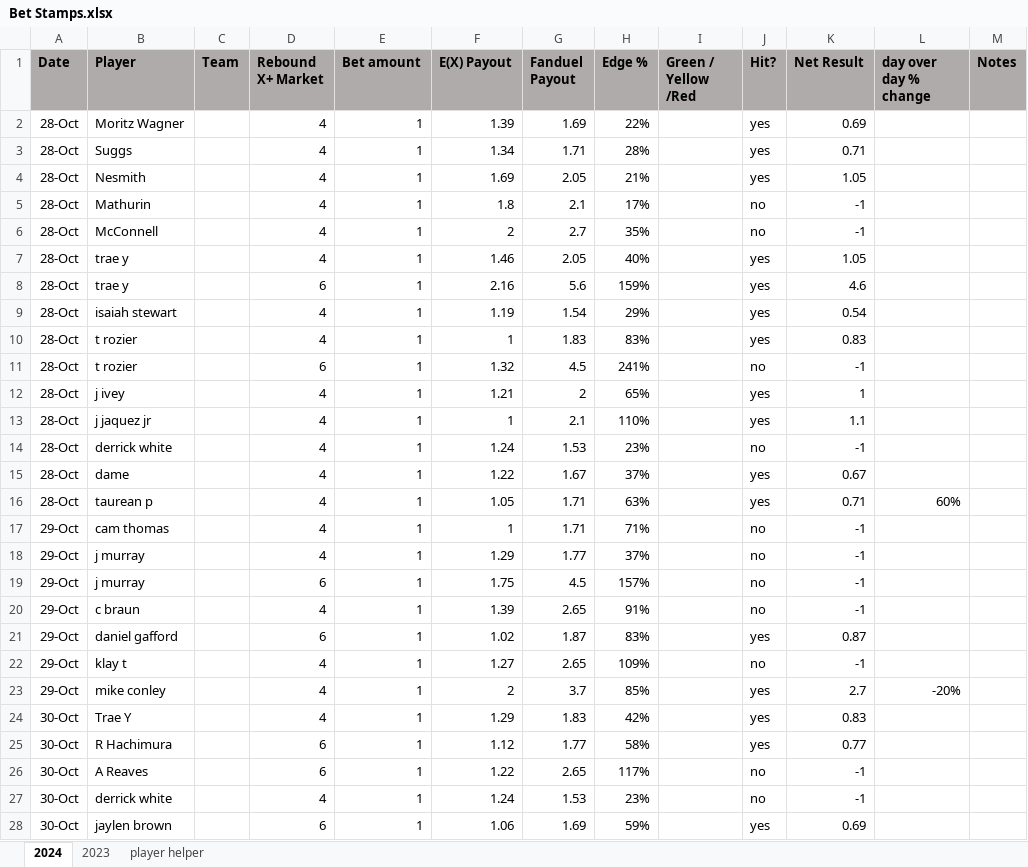
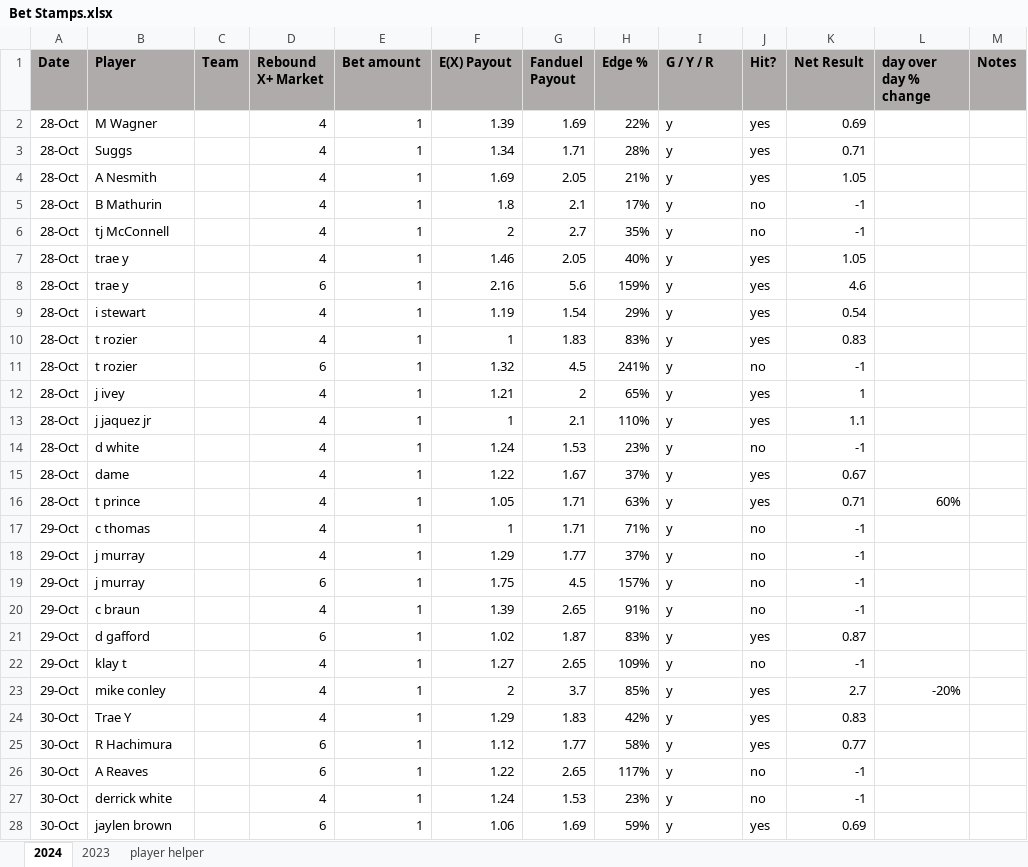
Before and after one commit to jami3lee887/beating-the-books, an Excel workbook: Bet Stamps.xlsx, sheet 2024, drawn as a sheet; only a part is shown; values as stored, in another font and other column widths than the file's, no borders; conditional formats not drawn; the diff covers the shown part only; the diff names each change by its address in the sheet, - before the commit and + after, or states it on an @@ line.

```diff
--- a/Bet Stamps.xlsx (sheet 2024)
+++ b/Bet Stamps.xlsx (sheet 2024)
-I1: Green / Yellow /Red
+I1: G / Y / R
-B2 (Player): Moritz Wagner
+B2 (Player): M Wagner
-I2:I28 (G / Y / R): (empty)
+I2:I28 (G / Y / R): y
-B4 (Player): Nesmith
+B4 (Player): A Nesmith
-B5 (Player): Mathurin
+B5 (Player): B Mathurin
-B6 (Player): McConnell
+B6 (Player): tj McConnell
-B9 (Player): isaiah stewart
+B9 (Player): i stewart
-B14 (Player): derrick white
+B14 (Player): d white
-B16 (Player): taurean p
+B16 (Player): t prince
-B17 (Player): cam thomas
+B17 (Player): c thomas
-B21 (Player): daniel gafford
+B21 (Player): d gafford
```
Also changed, not shown: 26 added rows, 21 removed rows, 39 edited cells and cell formats elsewhere in this sheet, 23 other files.
